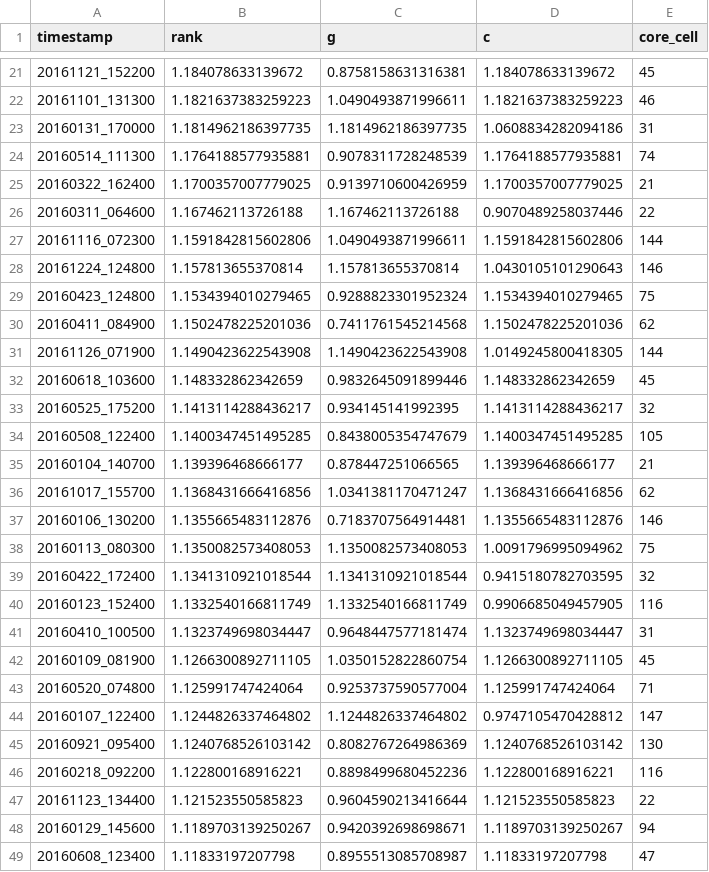
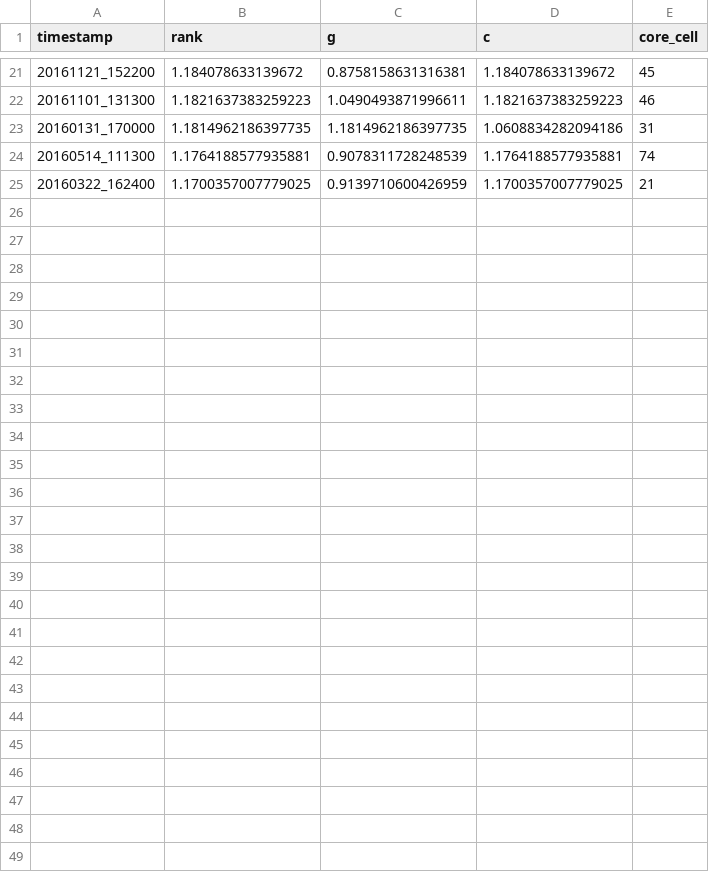
Before and after one commit to MatPiech/continual-solar-irradiance, a CSV file: tables/ch4_admissibility_monitor_grid.csv, drawn as a sheet; only a part is shown, gaps mark what is left out; the diff names each change by its address in the sheet, - before the commit and + after, or states it on an @@ line.

Commit message:
Flagged-frames grid: 24 frames

```diff
--- a/tables/ch4_admissibility_monitor_grid.csv
+++ b/tables/ch4_admissibility_monitor_grid.csv
-row 26: 20160311_064600 | 1.167462113726188 | 1.167462113726188 | 0.9070489258037446 | 22
-row 27: 20161116_072300 | 1.1591842815602806 | 1.0490493871996611 | 1.1591842815602806 | 144
-row 28: 20161224_124800 | 1.157813655370814 | 1.157813655370814 | 1.0430105101290643 | 146
-row 29: 20160423_124800 | 1.1534394010279465 | 0.9288823301952324 | 1.1534394010279465 | 75
-row 30: 20160411_084900 | 1.1502478225201036 | 0.7411761545214568 | 1.1502478225201036 | 62
-row 31: 20161126_071900 | 1.1490423622543908 | 1.1490423622543908 | 1.0149245800418305 | 144
-row 32: 20160618_103600 | 1.148332862342659 | 0.9832645091899446 | 1.148332862342659 | 45
-row 33: 20160525_175200 | 1.1413114288436217 | 0.934145141992395 | 1.1413114288436217 | 32
-row 34: 20160508_122400 | 1.1400347451495285 | 0.8438005354747679 | 1.1400347451495285 | 105
-row 35: 20160104_140700 | 1.139396468666177 | 0.878447251066565 | 1.139396468666177 | 21
-row 36: 20161017_155700 | 1.1368431666416856 | 1.0341381170471247 | 1.1368431666416856 | 62
-row 37: 20160106_130200 | 1.1355665483112876 | 0.7183707564914481 | 1.1355665483112876 | 146
-row 38: 20160113_080300 | 1.1350082573408053 | 1.1350082573408053 | 1.0091796995094962 | 75
-row 39: 20160422_172400 | 1.1341310921018544 | 1.1341310921018544 | 0.9415180782703595 | 32
-row 40: 20160123_152400 | 1.1332540166811749 | 1.1332540166811749 | 0.9906685049457905 | 116
-row 41: 20160410_100500 | 1.1323749698034447 | 0.9648447577181474 | 1.1323749698034447 | 31
-row 42: 20160109_081900 | 1.1266300892711105 | 1.0350152822860754 | 1.1266300892711105 | 45
-row 43: 20160520_074800 | 1.125991747424064 | 0.9253737590577004 | 1.125991747424064 | 71
-row 44: 20160107_122400 | 1.1244826337464802 | 1.1244826337464802 | 0.9747105470428812 | 147
-row 45: 20160921_095400 | 1.1240768526103142 | 0.8082767264986369 | 1.1240768526103142 | 130
-row 46: 20160218_092200 | 1.122800168916221 | 0.8898499680452236 | 1.122800168916221 | 116
-row 47: 20161123_134400 | 1.121523550585823 | 0.9604590213416644 | 1.121523550585823 | 22
-row 48: 20160129_145600 | 1.1189703139250267 | 0.9420392698698671 | 1.1189703139250267 | 94
-row 49: 20160608_123400 | 1.11833197207798 | 0.8955513085708987 | 1.11833197207798 | 47
```
Also changed, not shown: 3 other files.
